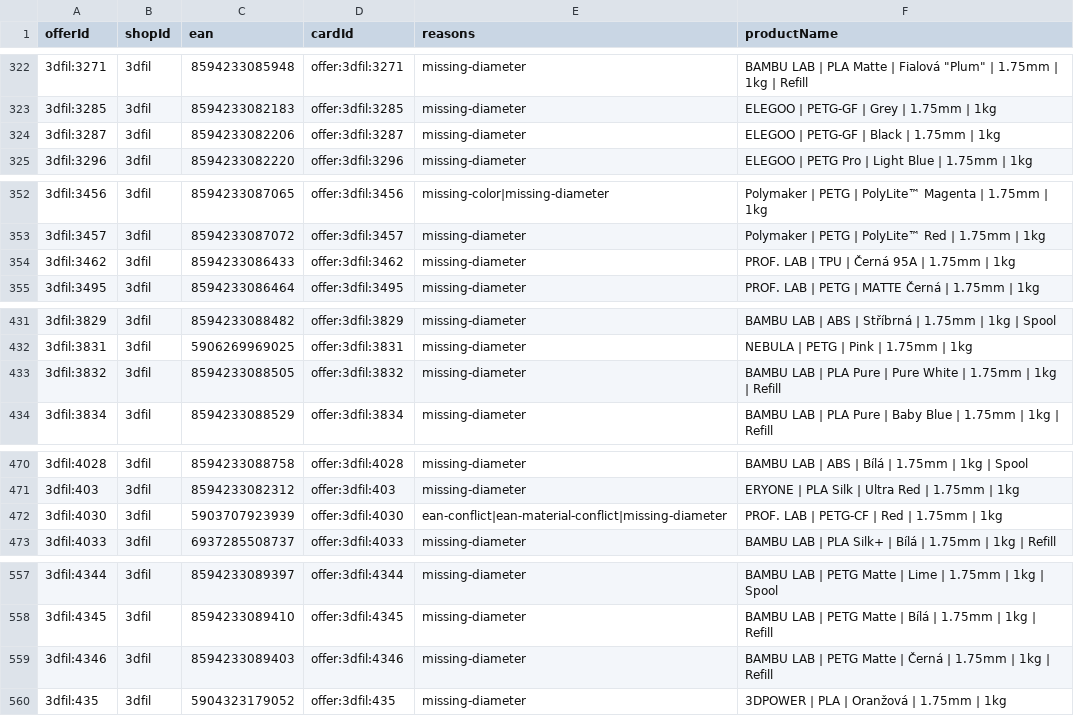
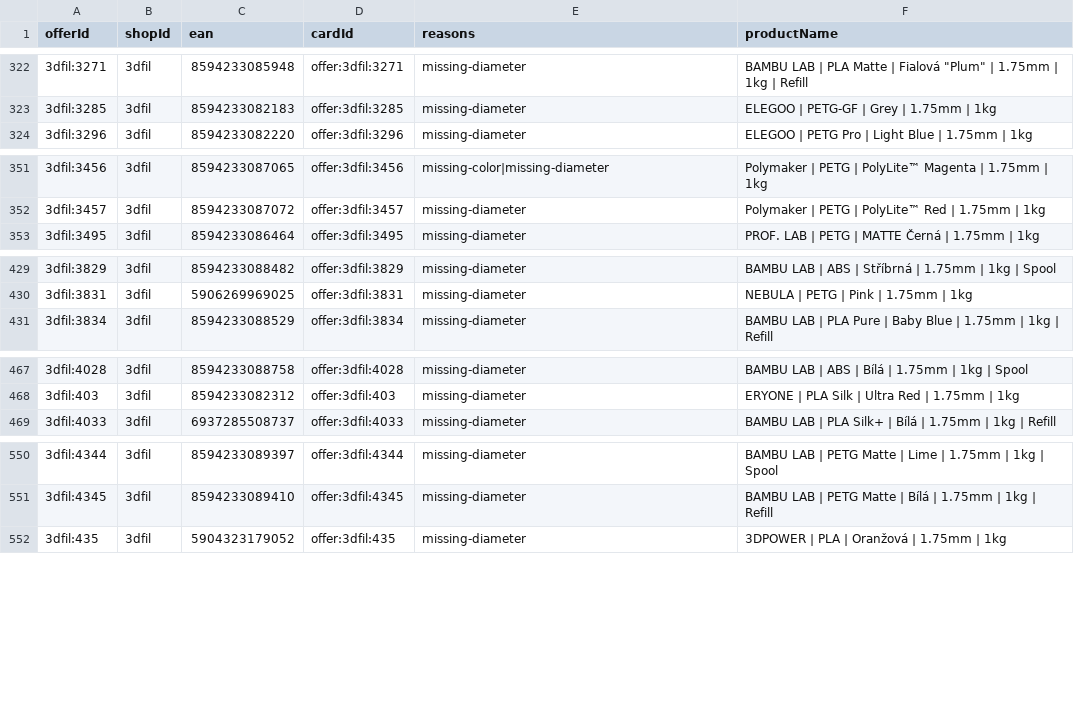
Before and after one commit to prochazkao-cmyk/prvnivrstva.cz, a CSV file: src/data/filament-normalization/review.csv, drawn as a sheet; only a part is shown, gaps mark what is left out; removed rows and columns are numbered as before the commit, all else as after; the diff covers the shown part only; the diff names each change by its address in the sheet, - before the commit and + after, or states it on an @@ line.

```diff
--- a/src/data/filament-normalization/review.csv
+++ b/src/data/filament-normalization/review.csv
-row 324: 3dfil:3287 | 3dfil | 8594233082206 | offer:3dfil:3287 | missing-diameter | ELEGOO | PETG-GF | Black | 1.75mm | 1kg
-row 354: 3dfil:3462 | 3dfil | 8594233086433 | offer:3dfil:3462 | missing-diameter | PROF. LAB | TPU | Černá 95A | 1.75mm | 1kg
-row 433: 3dfil:3832 | 3dfil | 8594233088505 | offer:3dfil:3832 | missing-diameter | BAMBU LAB | PLA Pure | Pure White | 1.75mm | 1kg | Refill
-row 472: 3dfil:4030 | 3dfil | 5903707923939 | offer:3dfil:4030 | ean-conflict|ean-material-conflict|missing-diameter | PROF. LAB | PETG-CF | Red | 1.75mm | 1kg
-row 559: 3dfil:4346 | 3dfil | 8594233089403 | offer:3dfil:4346 | missing-diameter | BAMBU LAB | PETG Matte | Černá | 1.75mm | 1kg | Refill
```
Also changed, not shown: 3 added rows, 6 removed rows and 4 edited cells elsewhere in this file, 6 other files.
